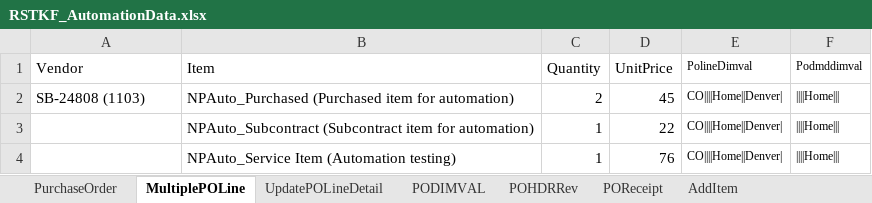
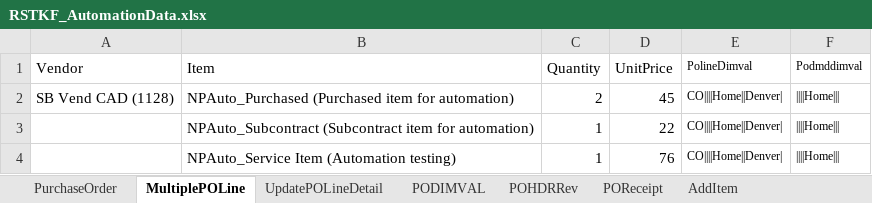
Before and after one commit to msuryawanshi20/rstk_PROVAR-COPADO, an Excel workbook: templates/RSTKF_AutomationData.xlsx, sheet MultiplePOLine, drawn as a sheet; values as stored, in another font and other column widths than the file's, no borders; the diff names each change by its address in the sheet, - before the commit and + after, or states it on an @@ line.

```diff
--- a/templates/RSTKF_AutomationData.xlsx (sheet MultiplePOLine)
+++ b/templates/RSTKF_AutomationData.xlsx (sheet MultiplePOLine)
-A2 (Vendor): SB-24808 (1103)
+A2 (Vendor): SB Vend CAD (1128)
```
Also changed, not shown: sheet InventoryRequisition, sheet IndirectRequisition, sheet PurchaseRequisition, templates/POSYDATA.xlsx, templates/SYDATA-POtoPOAP Match.xlsx, 27 other files.
